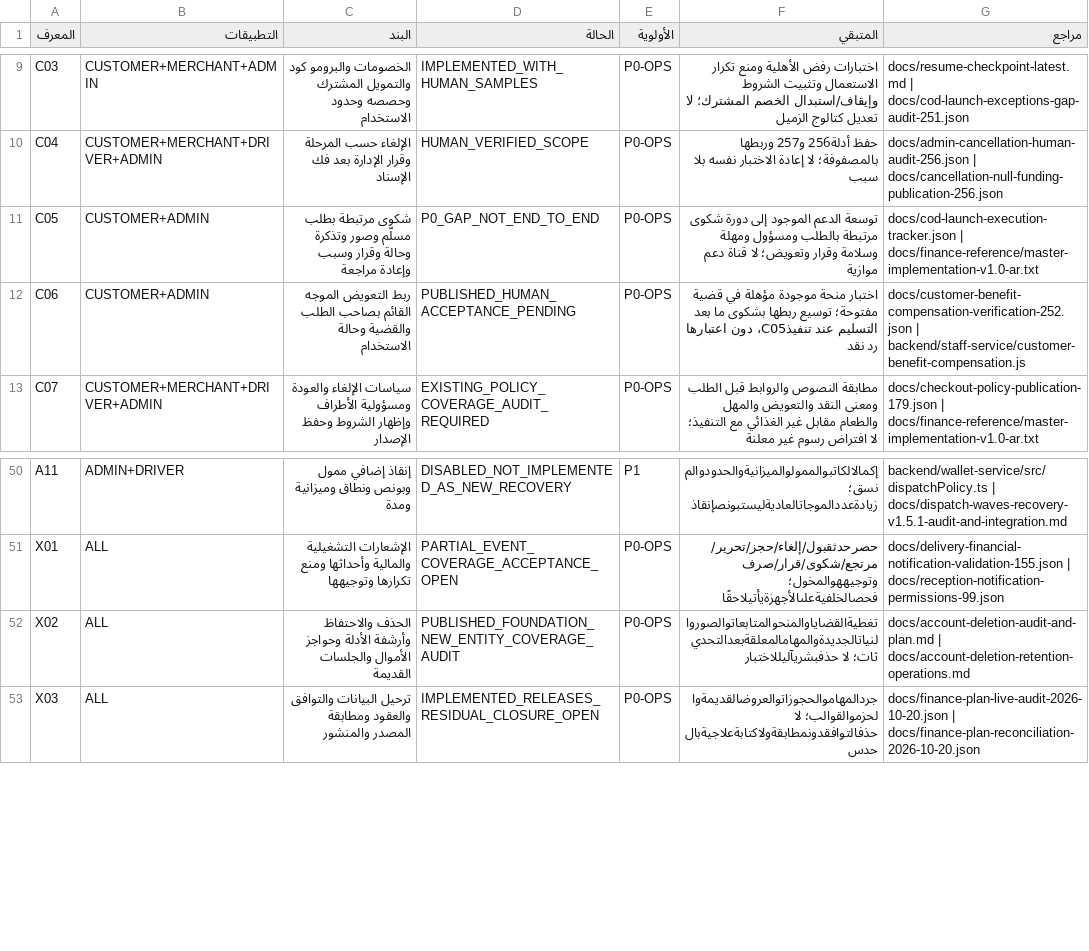
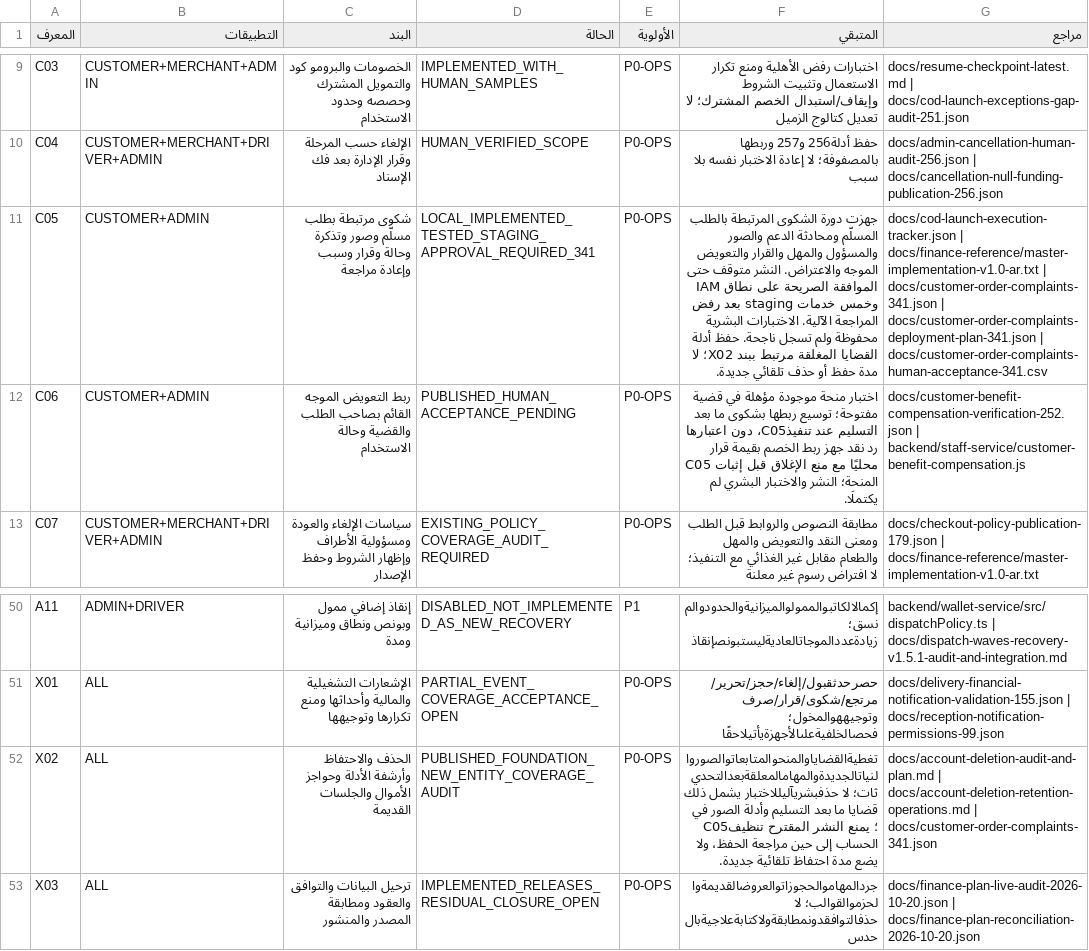
Before and after one commit to Malwersh/whizzCentralPlatform-stg, a CSV file: docs/main-plan-all-apps-priority-review-2026-10-24.csv, drawn as a sheet; only a part is shown, gaps mark what is left out; the diff names each change by its address in the sheet, - before the commit and + after, or states it on an @@ line.

Commit message:
Prepare C05 post-delivery complaints and support linkage for approved staging publication

```diff
--- a/docs/main-plan-all-apps-priority-review-2026-10-24.csv
+++ b/docs/main-plan-all-apps-priority-review-2026-10-24.csv
-D11 (الحالة): P0_GAP_NOT_END_TO_END
+D11 (الحالة): LOCAL_IMPLEMENTED_TESTED_STAGING_APPROVAL_REQUIRED_341
-F11 (المتبقي): توسعة الدعم الموجود إلى دورة شكوى مرتبطة بالطلب ومسؤول ومهلة وسلامة وقرار وتعويض؛ لا قناة دعم موازية
+F11 (المتبقي): جهزت دورة الشكوى المرتبطة بالطلب المسلّم ومحادثة الدعم والصور والمسؤول والمهل والقرار والتعويض الموجه والاعتراض. النشر متوقف حتى الموافقة الصريحة على نطاق IAM وخمس خدمات staging بعد رفض المراجعة الآلية. الاختبارات البشرية محفوظة ولم تسجل ناجحة. حفظ أدلة القضايا المغلقة مرتبط ببند X02؛ لا مدة حفظ أو حذف تلقائي جديدة.
-G11 (مراجع): …| docs/finance-reference/master-implementation-v1.0-ar.txt
+G11 (مراجع): …| docs/finance-reference/master-implementation-v1.0-ar.txt | docs/customer-order-complaints-341.json | docs/customer-order-complaints-deployment-plan-341.json | docs/customer-order-complaints-human-acceptance-341.csv
-F12 (المتبقي): …رد نقد
+F12 (المتبقي): …رد نقد جهز ربط الخصم بقيمة قرار C05 محليًا مع منع الإغلاق قبل إثبات المنحة؛ النشر والاختبار البشري لم يكتملَا.
-F52 (المتبقي): …لا حذفبشريآليللاختبار
+F52 (المتبقي): …لا حذفبشريآليللاختبار يشمل ذلك قضايا ما بعد التسليم وأدلة الصور في C05؛ يمنع النشر المقترح تنظيف الحساب إلى حين مراجعة الحفظ، ولا يضع مدة احتفاظ تلقائية جديدة.
-G52 (مراجع): …| docs/account-deletion-retention-operations.md
+G52 (مراجع): …| docs/account-deletion-retention-operations.md | docs/customer-order-complaints-341.json
```
Also changed, not shown: 32 other files.
